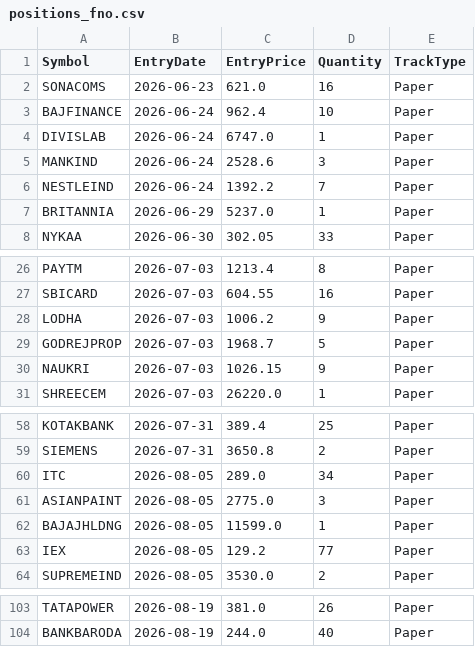
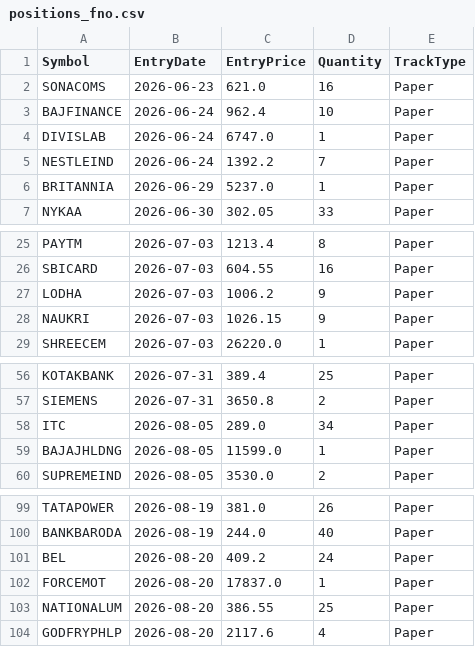
Before and after one commit to finnyrajmann/nse-fno-trend, a CSV file: data/positions_fno.csv, drawn as a sheet; only a part is shown, gaps mark what is left out; removed rows and columns are numbered as before the commit, all else as after; the diff names each change by its address in the sheet, - before the commit and + after, or states it on an @@ line.

Commit message:
Auto-update — 2026-08-20

```diff
--- a/data/positions_fno.csv
+++ b/data/positions_fno.csv
-row 5: MANKIND | 2026-06-24 | 2528.6 | 3 | Paper
-row 29: GODREJPROP | 2026-07-03 | 1968.7 | 5 | Paper
-row 61: ASIANPAINT | 2026-08-05 | 2775.0 | 3 | Paper
-row 63: IEX | 2026-08-05 | 129.2 | 77 | Paper
+row 101: BEL | 2026-08-20 | 409.2 | 24 | Paper
+row 102: FORCEMOT | 2026-08-20 | 17837.0 | 1 | Paper
+row 103: NATIONALUM | 2026-08-20 | 386.55 | 25 | Paper
+row 104: GODFRYPHLP | 2026-08-20 | 2117.6 | 4 | Paper
```
